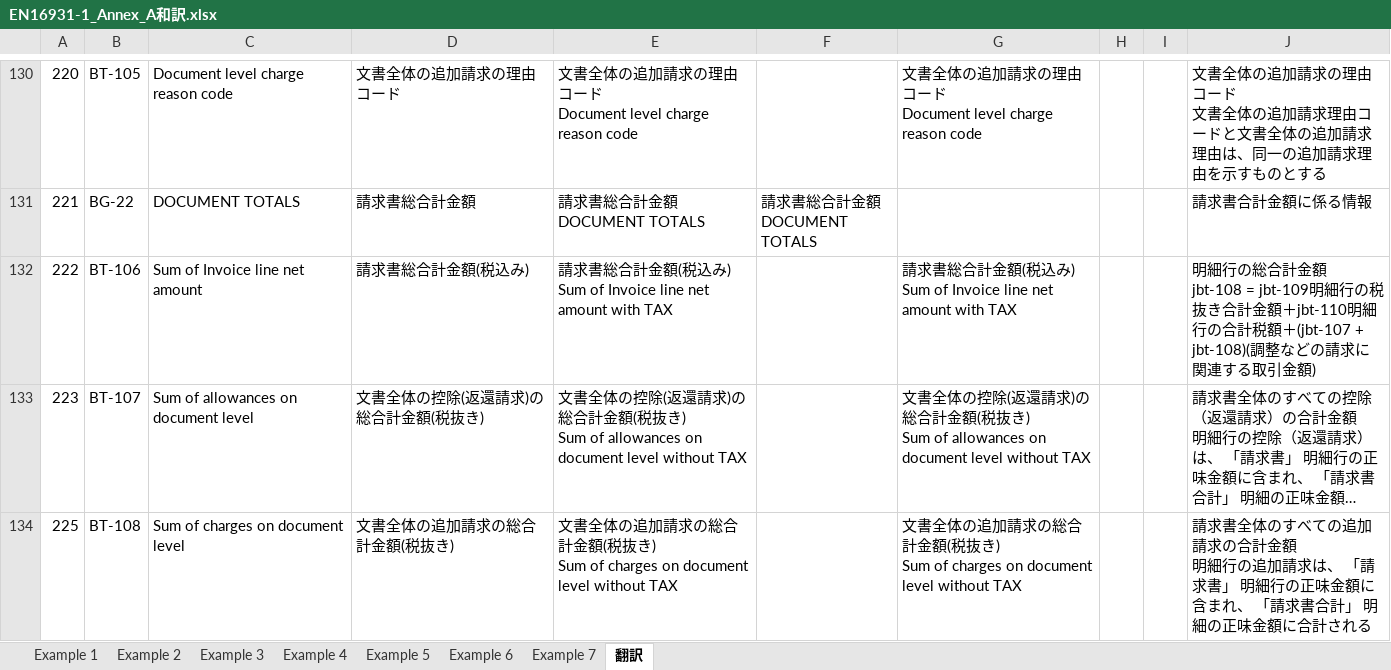
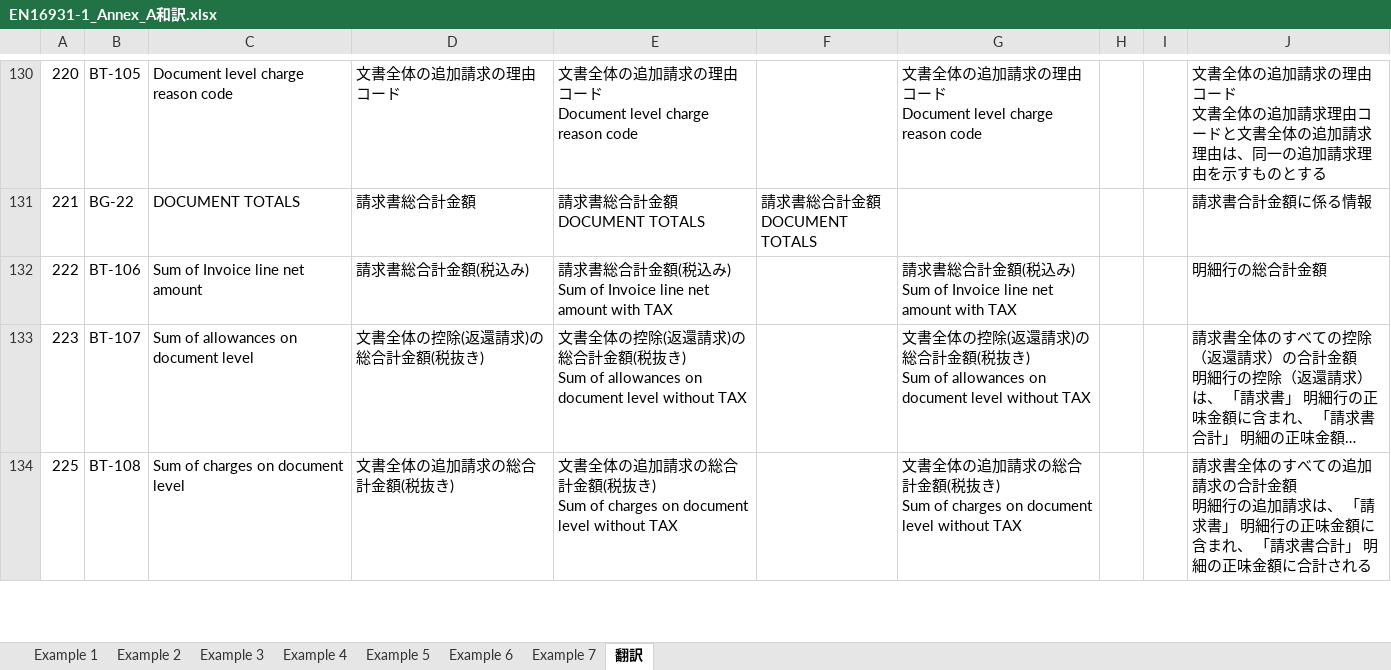
Before and after one commit to pontsoleil/EIPA, an Excel workbook: 日本版コアインボイス/EN16931-1_Annex_A和訳.xlsx, sheet 翻訳, drawn as a sheet; only a part is shown, gaps mark what is left out; long unchanged cells end in …; values as stored, in another font and other column widths than the file's, no borders; ↵ is a line break in a cell; the diff covers the shown part only; the diff names each change by its address in the sheet, - before the commit and + after, or states it on an @@ line.

```diff
--- a/日本版コアインボイス/EN16931-1_Annex_A和訳.xlsx (sheet 翻訳)
+++ b/日本版コアインボイス/EN16931-1_Annex_A和訳.xlsx (sheet 翻訳)
-J132: …合計金額 ↵ jbt-108 = jbt-109明細行の税抜き合計金額＋jbt-110明細行の合計税額＋(jbt-107 + jbt-108)(調整などの請求に関連する取引金額)
+J132: …合計金額
```
Also changed, not shown: 1 edited cell elsewhere in this sheet, 日本版コアインボイス/日本版コアインボイス_2021-03-05.xlsx, 3 other files.
